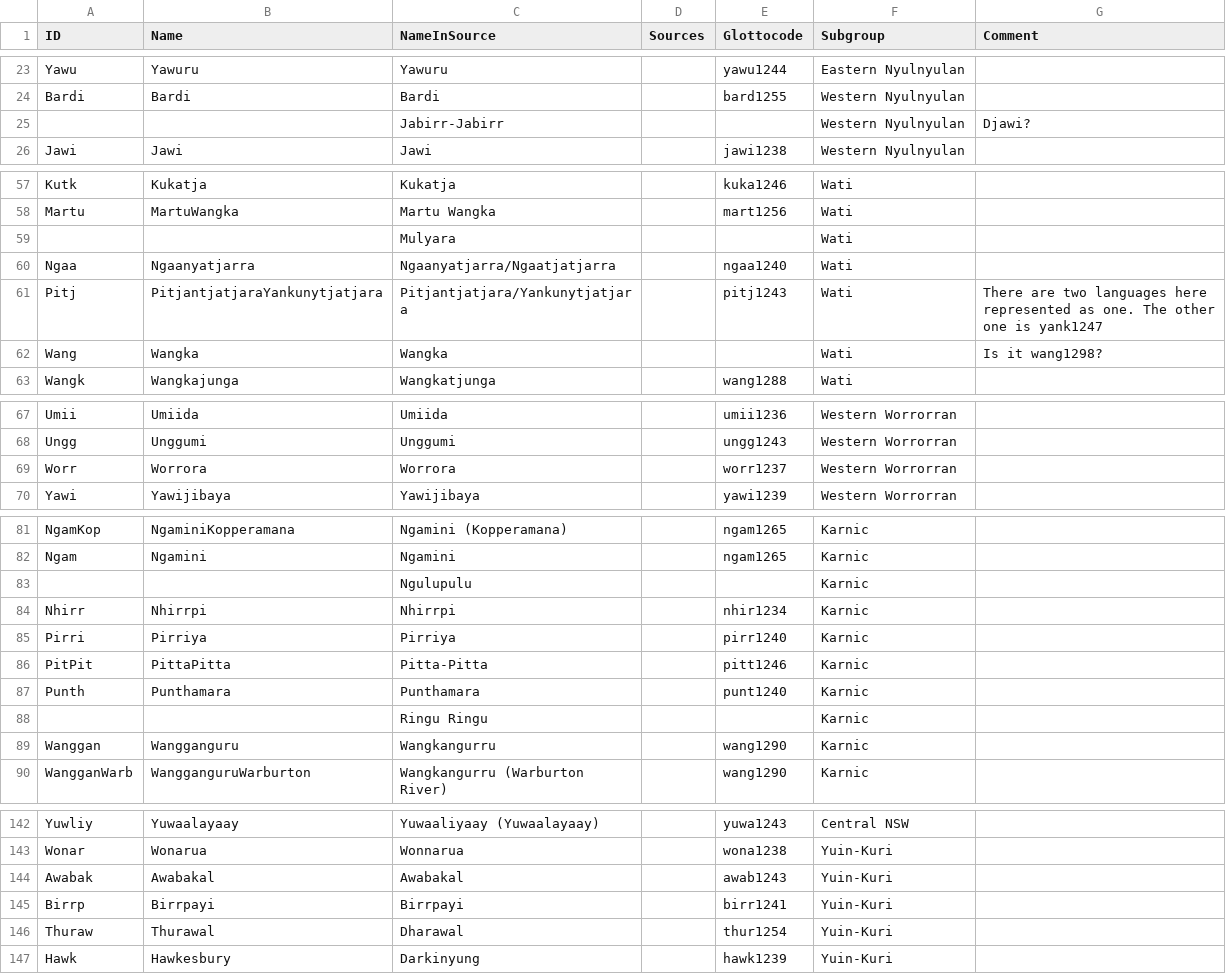
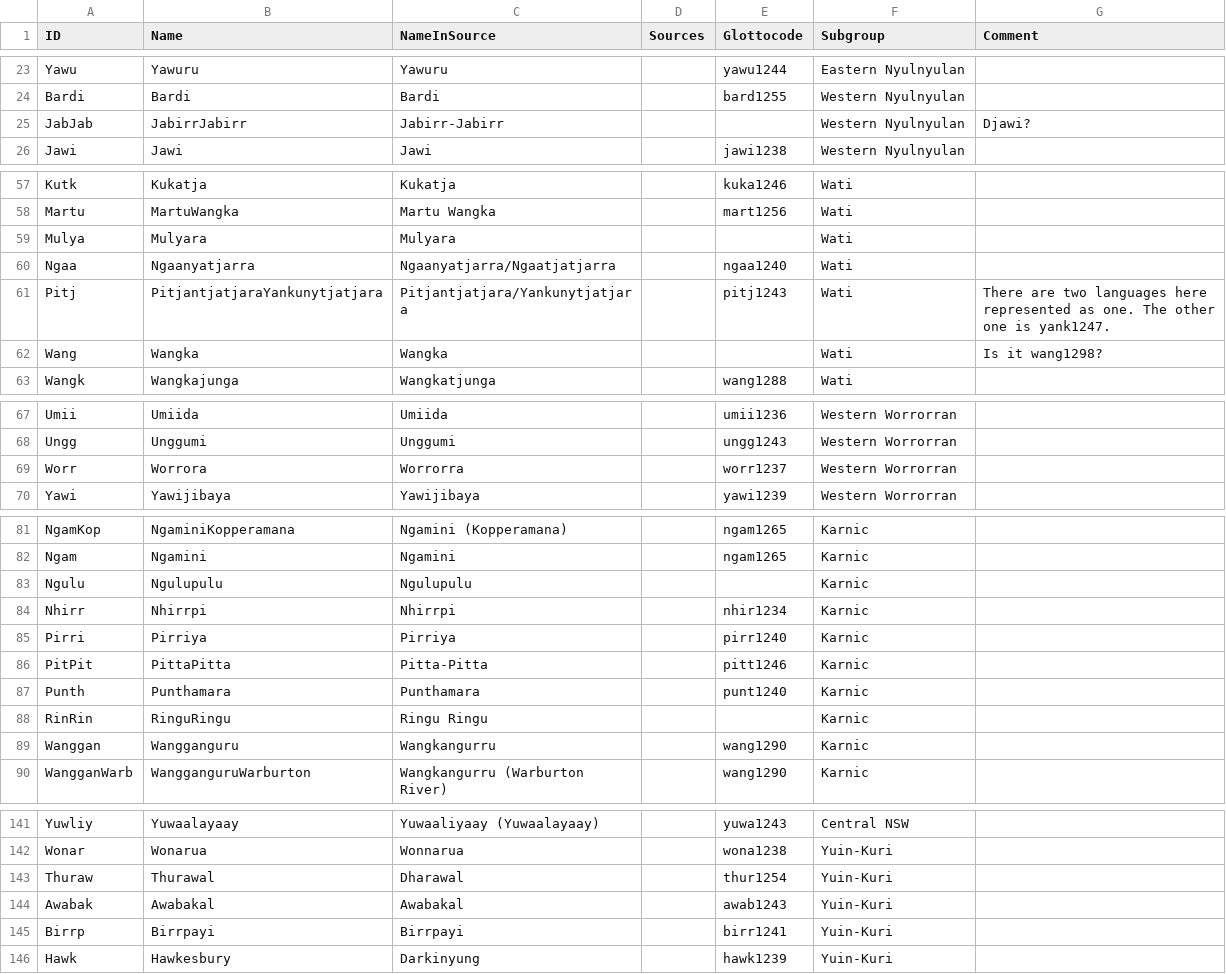
Before and after one commit to numeralbank/bowernnumerals, a TSV file: etc/languages.tsv, drawn as a sheet; only a part is shown, gaps mark what is left out; the diff covers the shown part only.

```diff
--- a/etc/languages.tsv
+++ b/etc/languages.tsv
@@ -24,3 +24,3 @@ Yawu	Yawuru	Yawuru		yawu1244	Eastern Nyulnyulan
 Bardi	Bardi	Bardi		bard1255	Western Nyulnyulan	
-		Jabirr-Jabirr			Western Nyulnyulan	Djawi?
+JabJab	JabirrJabirr	Jabirr-Jabirr			Western Nyulnyulan	Djawi?
 Jawi	Jawi	Jawi		jawi1238	Western Nyulnyulan	
@@ -59 +59 @@ Martu	MartuWangka	Martu Wangka		mart1256	Wati
-		Mulyara			Wati
+Mulya	Mulyara	Mulyara			Wati	
@@ -61,2 +61,2 @@ Ngaa	Ngaanyatjarra	Ngaanyatjarra/Ngaatjatjarra		ngaa1240	Wati
-Pitj	PitjantjatjaraYankunytjatjara	Pitjantjatjara/Yankunytjatjara		pitj1243	Wati	There are two languages here represented as one. The other one is yank1247
+Pitj	PitjantjatjaraYankunytjatjara	Pitjantjatjara/Yankunytjatjara		pitj1243	Wati	There are two languages here represented as one. The other one is yank1247.
 Wang	Wangka	Wangka			Wati	Is it wang1298?
@@ -69 +69 @@ Ungg	Unggumi	Unggumi		ungg1243	Western Worrorran
-Worr	Worrora	Worrora		worr1237	Western Worrorran
+Worr	Worrora	Worrorra		worr1237	Western Worrorran	
@@ -83 +83 @@ Ngam	Ngamini	Ngamini		ngam1265	Karnic
-		Ngulupulu			Karnic
+Ngulu	Ngulupulu	Ngulupulu			Karnic	
@@ -88 +88 @@ Punth	Punthamara	Punthamara		punt1240	Karnic
-		Ringu Ringu			Karnic
+RinRin	RinguRingu	Ringu Ringu			Karnic	
@@ -143,0 +143 @@ Wonar	Wonarua	Wonnarua		wona1238	Yuin-Kuri
+Thuraw	Thurawal	Dharawal		thur1254	Yuin-Kuri	
@@ -146 +145,0 @@ Birrp	Birrpayi	Birrpayi		birr1241	Yuin-Kuri
-Thuraw	Thurawal	Dharawal		thur1254	Yuin-Kuri
```
Also changed, not shown: 5 added rows, 6 removed rows and 7 edited cells elsewhere in this file, 14 other files.
